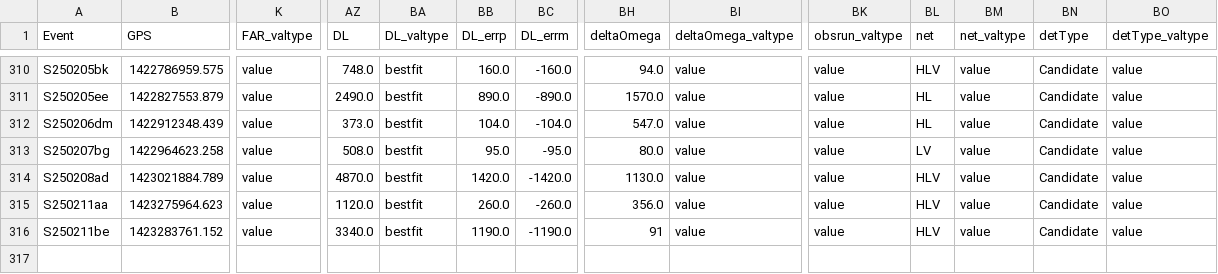
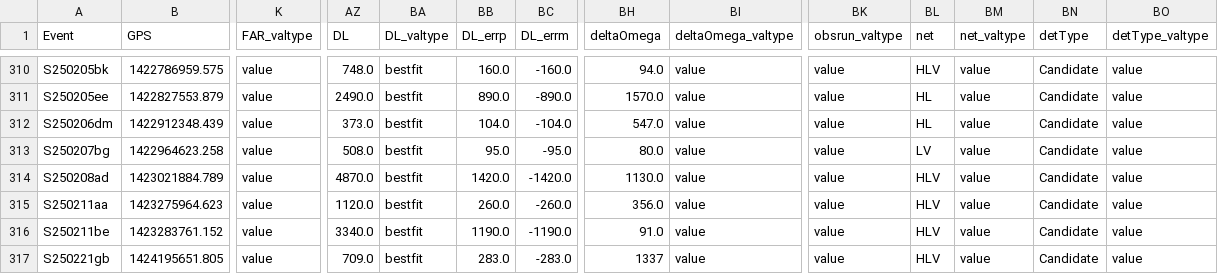
Before and after one commit to cardiffgravity/gwcat-data, a CSV file: docs/data/gwosc_gracedb.csv, drawn as a sheet; only a part is shown, gaps mark what is left out; rows hold the shown columns only; the diff names each change by its address in the sheet, - before the commit and + after, or states it on an @@ line.

```diff
--- a/docs/data/gwosc_gracedb.csv
+++ b/docs/data/gwosc_gracedb.csv
-BH316 (deltaOmega): 91
+BH316 (deltaOmega): 91.0
+row 317: S250221gb | 1424195651.805 | value | 709.0 | bestfit | 283.0 | -283.0 | 1337 | value | value | HLV | value | Candidate | value
```
Also changed, not shown: docs/data/links.csv, 12 other files.
